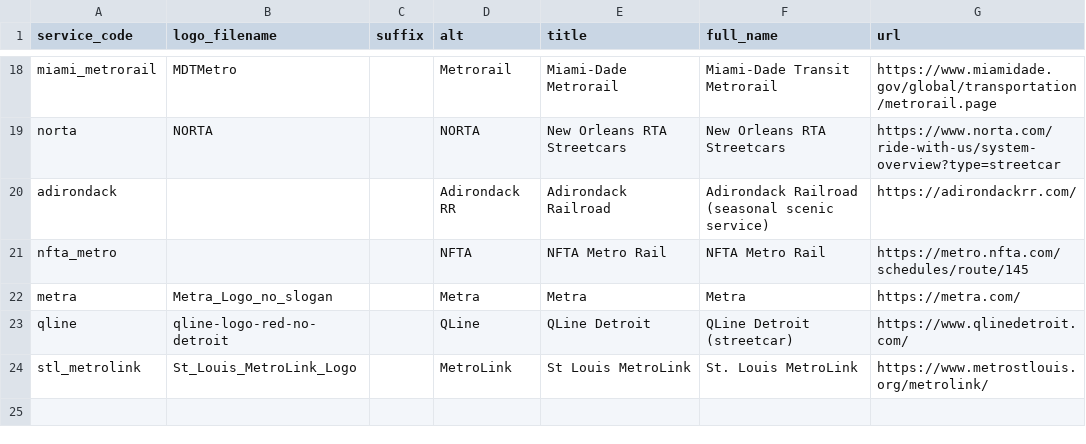
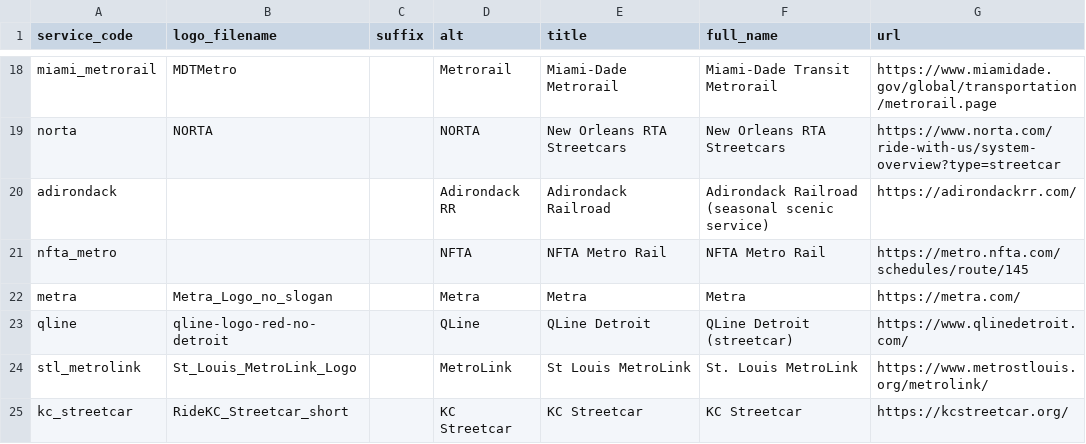
Before and after one commit to neroden/timetable_kit, a CSV file: timetable_kit/connecting_services/connecting_services.csv, drawn as a sheet; only a part is shown, gaps mark what is left out; the diff names each change by its address in the sheet, - before the commit and + after, or states it on an @@ line.

Commit message:
Connecting Services: KC Streetcar

```diff
--- a/timetable_kit/connecting_services/connecting_services.csv
+++ b/timetable_kit/connecting_services/connecting_services.csv
+row 25: kc_streetcar | RideKC_Streetcar_short |  | KC Streetcar | KC Streetcar | KC Streetcar | https://kcstreetcar.org/
```
Also changed, not shown: 5 other files.
